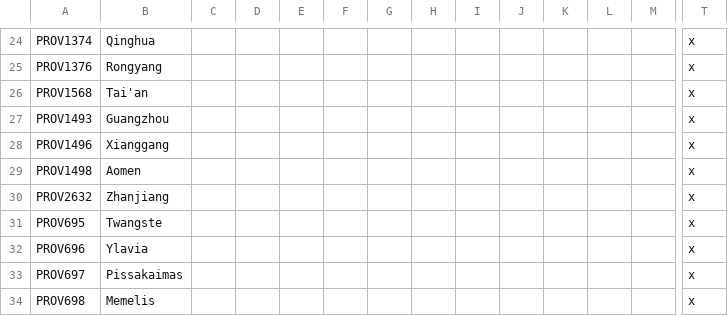
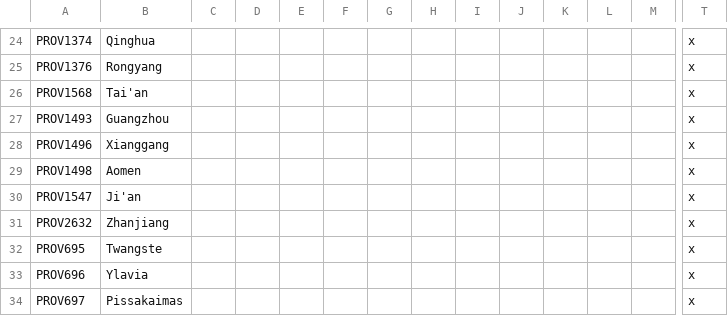
Before and after one commit to FeelsAtlasMan/Harald-s-Triumph, a CSV file: HT Alpha/localisation/0000_HT_map.csv, drawn as a sheet; only a part is shown, gaps mark what is left out; the shorter side is filled out with more unchanged rows; rows hold the shown columns only; the diff names each change by its address in the sheet, - before the commit and + after, or states it on an @@ line.

```diff
--- a/HT Alpha/localisation/0000_HT_map.csv
+++ b/HT Alpha/localisation/0000_HT_map.csv
+row 30: PROV1547 | Ji'an |  |  |  |  |  |  |  |  |  |  |  | x
```
Also changed, not shown: HT Alpha/localisation/0000_HT_Cultures.csv, HT Alpha/localisation/0000_HT_Nations.csv, 26 other files.
